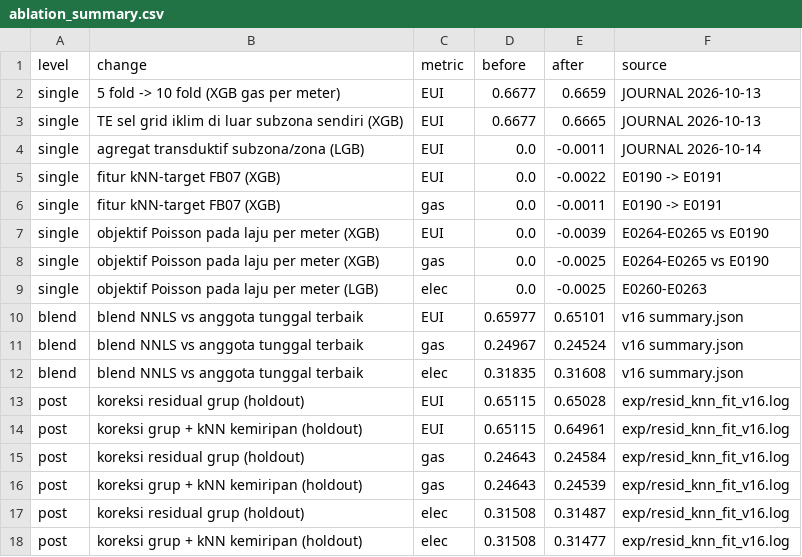
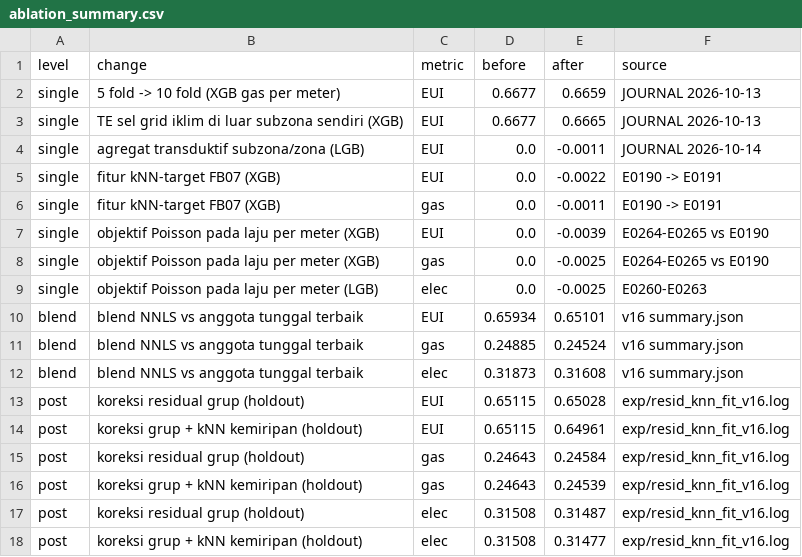
Before and after one commit to RosyidAl/Dicefest-Machine-Learning-Competition, a CSV file: reports/ablation_summary.csv, drawn as a sheet.

```diff
--- a/reports/ablation_summary.csv
+++ b/reports/ablation_summary.csv
@@ -9,5 +9,5 @@ single,objektif Poisson pada laju per meter (XGB),gas,0.0,-0.0025,E0264-E0265 vs
 single,objektif Poisson pada laju per meter (LGB),elec,0.0,-0.0025,E0260-E0263
-blend,blend NNLS vs anggota tunggal terbaik,EUI,0.65977,0.65101,v16 summary.json
-blend,blend NNLS vs anggota tunggal terbaik,gas,0.24967,0.24524,v16 summary.json
-blend,blend NNLS vs anggota tunggal terbaik,elec,0.31835,0.31608,v16 summary.json
+blend,blend NNLS vs anggota tunggal terbaik,EUI,0.65934,0.65101,v16 summary.json
+blend,blend NNLS vs anggota tunggal terbaik,gas,0.24885,0.24524,v16 summary.json
+blend,blend NNLS vs anggota tunggal terbaik,elec,0.31873,0.31608,v16 summary.json
 post,koreksi residual grup (holdout),EUI,0.65115,0.65028,exp/resid_knn_fit_v16.log
```
Also changed, not shown: 11 other files.
